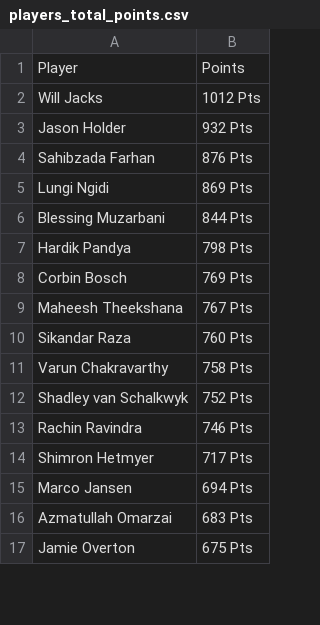
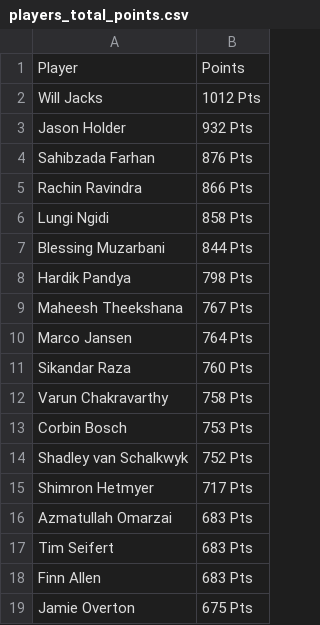
Before and after one commit to sanjeev-murthy/2026-T20-WC-Auction, a CSV file: points_calc/players_total_points.csv, drawn as a sheet; only a part is shown; the diff covers the shown part only.

```diff
--- a/points_calc/players_total_points.csv
+++ b/points_calc/players_total_points.csv
@@ -4,14 +4,16 @@ Jason Holder,932 Pts
 Sahibzada Farhan,876 Pts
-Lungi Ngidi,869 Pts
+Rachin Ravindra,866 Pts
+Lungi Ngidi,858 Pts
 Blessing Muzarbani,844 Pts
 Hardik Pandya,798 Pts
-Corbin Bosch,769 Pts
 Maheesh Theekshana,767 Pts
+Marco Jansen,764 Pts
 Sikandar Raza,760 Pts
 Varun Chakravarthy,758 Pts
+Corbin Bosch,753 Pts
 Shadley van Schalkwyk,752 Pts
-Rachin Ravindra,746 Pts
 Shimron Hetmyer,717 Pts
-Marco Jansen,694 Pts
 Azmatullah Omarzai,683 Pts
+Tim Seifert,683 Pts
+Finn Allen,683 Pts
 Jamie Overton,675 Pts
```
Also changed, not shown: 15 added rows, 17 removed rows and 1 edited cell elsewhere in this file, 3 other files.
